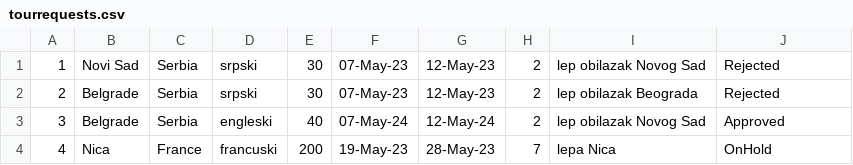
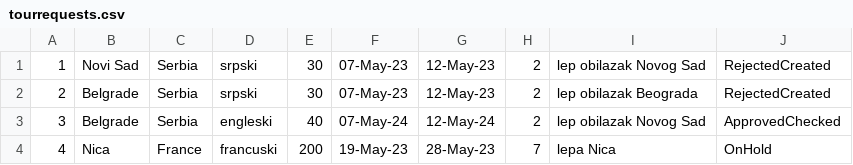
Before and after one commit to HelenaJovic/SIMS-Projekat, a CSV file: InitialProject/InitialProject/Resources/Data/tourrequests.csv, drawn as a sheet.

```diff
--- a/InitialProject/InitialProject/Resources/Data/tourrequests.csv
+++ b/InitialProject/InitialProject/Resources/Data/tourrequests.csv
@@ -1,4 +1,4 @@
-1|Novi Sad|Serbia|srpski|30|07-May-23|12-May-23|2|lep obilazak Novog Sad|Rejected
-2|Belgrade|Serbia|srpski|30|07-May-23|12-May-23|2|lep obilazak Beograda|Rejected
-3|Belgrade|Serbia|engleski|40|07-May-24|12-May-24|2|lep obilazak Novog Sad|Approved
+1|Novi Sad|Serbia|srpski|30|07-May-23|12-May-23|2|lep obilazak Novog Sad|RejectedCreated
+2|Belgrade|Serbia|srpski|30|07-May-23|12-May-23|2|lep obilazak Beograda|RejectedCreated
+3|Belgrade|Serbia|engleski|40|07-May-24|12-May-24|2|lep obilazak Novog Sad|ApprovedChecked
 4|Nica|France|francuski|200|19-May-23|28-May-23|7|lepa Nica|OnHold
```
Also changed, not shown: InitialProject/InitialProject/Resources/Data/notifications.csv, 14 other files.
